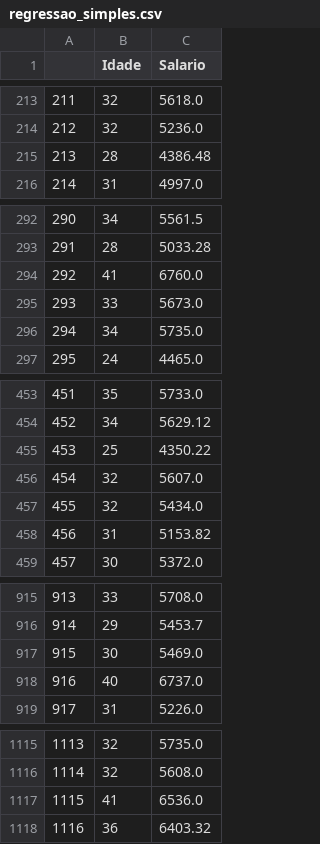
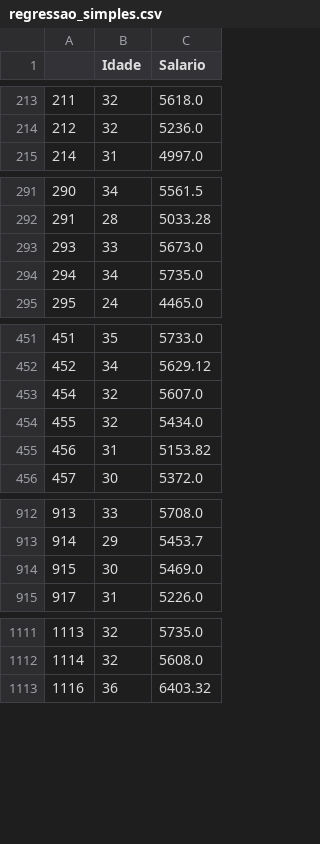
Before and after one commit to wallace0003/projeto_probabilidade_e_estatistica, a CSV file: src/dataset/regressao_simples.csv, drawn as a sheet; only a part is shown, gaps mark what is left out; the diff covers the shown part only.

Commit message:
feat: linear regression with idade(x) and salario(y)

```diff
--- a/src/dataset/regressao_simples.csv
+++ b/src/dataset/regressao_simples.csv
@@ -214,3 +214,2 @@
 212,32,5236.0
-213,28,4386.48
 214,31,4997.0
@@ -293,3 +292,2 @@
 291,28,5033.28
-292,41,6760.0
 293,33,5673.0
@@ -454,3 +452,2 @@
 452,34,5629.12
-453,25,4350.22
 454,32,5607.0
@@ -917,3 +914,2 @@
 915,30,5469.0
-916,40,6737.0
 917,31,5226.0
@@ -1116,3 +1112,2 @@
 1114,32,5608.0
-1115,41,6536.0
 1116,36,6403.32
```
Also changed, not shown: 53 removed rows elsewhere in this file, 4 other files.
